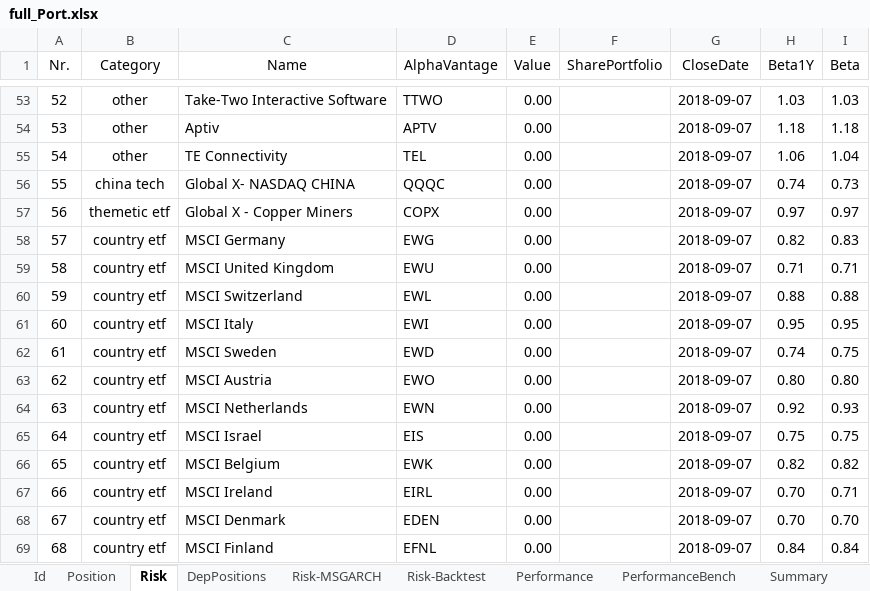
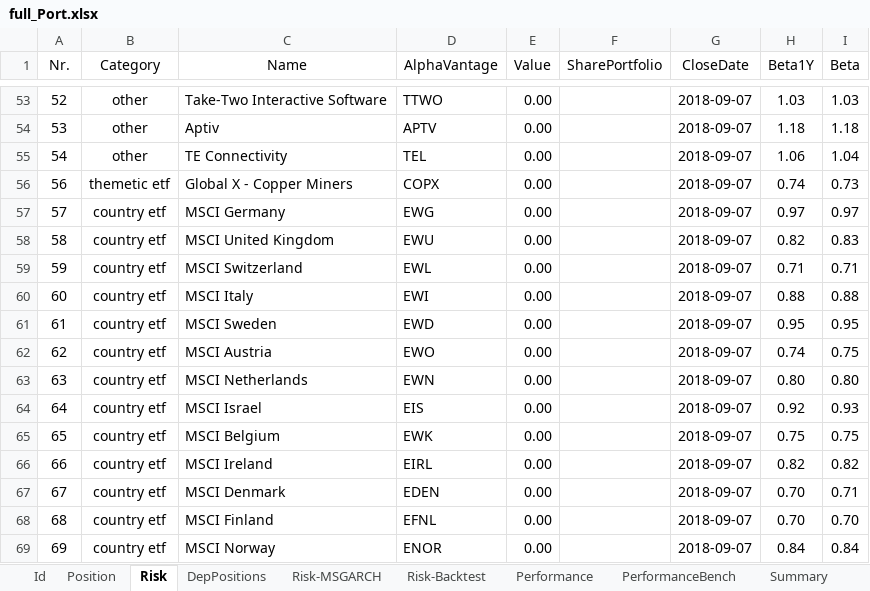
Before and after one commit to lampe142/portfolio, an Excel workbook: PositionInfo/full_Port.xlsx, sheet Risk, drawn as a sheet; only a part is shown, gaps mark what is left out; values as stored, in another font and other column widths than the file's, no borders; conditional formats and table styles not drawn; the diff covers the shown part only; the diff names each change by its address in the sheet, - before the commit and + after, or states it on an @@ line.

Commit message:
positions updated and QQQC excluded

```diff
--- a/PositionInfo/full_Port.xlsx (sheet Risk)
+++ b/PositionInfo/full_Port.xlsx (sheet Risk)
@@ column A (Nr.) renumbered between rows 56 and 78 @@
-B56 (Category): china tech
+B56 (Category): themetic etf
-C56 (Name): Global X- NASDAQ CHINA
+C56 (Name): Global X - Copper Miners
-D56 (AlphaVantage): QQQC
+D56 (AlphaVantage): COPX
-B57 (Category): themetic etf
+B57 (Category): country etf
-C57 (Name): Global X - Copper Miners
+C57 (Name): MSCI Germany
-D57 (AlphaVantage): COPX
+D57 (AlphaVantage): EWG
-C58 (Name): MSCI Germany
+C58 (Name): MSCI United Kingdom
-D58 (AlphaVantage): EWG
+D58 (AlphaVantage): EWU
-C59 (Name): MSCI United Kingdom
+C59 (Name): MSCI Switzerland
-D59 (AlphaVantage): EWU
+D59 (AlphaVantage): EWL
-C60 (Name): MSCI Switzerland
+C60 (Name): MSCI Italy
-D60 (AlphaVantage): EWL
+D60 (AlphaVantage): EWI
-C61 (Name): MSCI Italy
+C61 (Name): MSCI Sweden
-D61 (AlphaVantage): EWI
+D61 (AlphaVantage): EWD
-C62 (Name): MSCI Sweden
+C62 (Name): MSCI Austria
-D62 (AlphaVantage): EWD
+D62 (AlphaVantage): EWO
-C63 (Name): MSCI Austria
+C63 (Name): MSCI Netherlands
-D63 (AlphaVantage): EWO
+D63 (AlphaVantage): EWN
-C64 (Name): MSCI Netherlands
+C64 (Name): MSCI Israel
-D64 (AlphaVantage): EWN
+D64 (AlphaVantage): EIS
-C65 (Name): MSCI Israel
+C65 (Name): MSCI Belgium
-D65 (AlphaVantage): EIS
+D65 (AlphaVantage): EWK
-C66 (Name): MSCI Belgium
+C66 (Name): MSCI Ireland
-D66 (AlphaVantage): EWK
+D66 (AlphaVantage): EIRL
-C67 (Name): MSCI Ireland
+C67 (Name): MSCI Denmark
-D67 (AlphaVantage): EIRL
+D67 (AlphaVantage): EDEN
-C68 (Name): MSCI Denmark
+C68 (Name): MSCI Finland
-D68 (AlphaVantage): EDEN
+D68 (AlphaVantage): EFNL
-C69 (Name): MSCI Finland
+C69 (Name): MSCI Norway
-D69 (AlphaVantage): EFNL
+D69 (AlphaVantage): ENOR
```
Also changed, not shown: 1 added row, 1 removed row, 11 edited cells and cell formats elsewhere in this sheet, sheet Position, sheet Id, sheet DepPositions, 1 other file.
